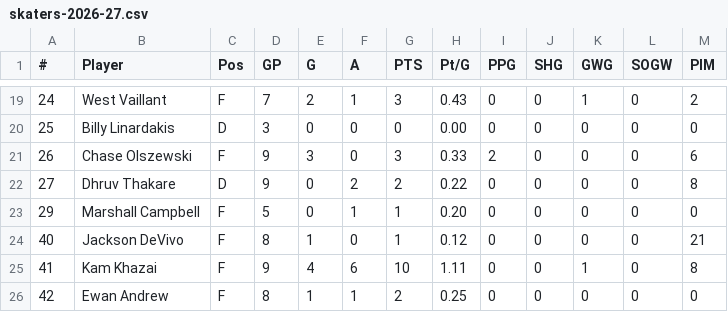
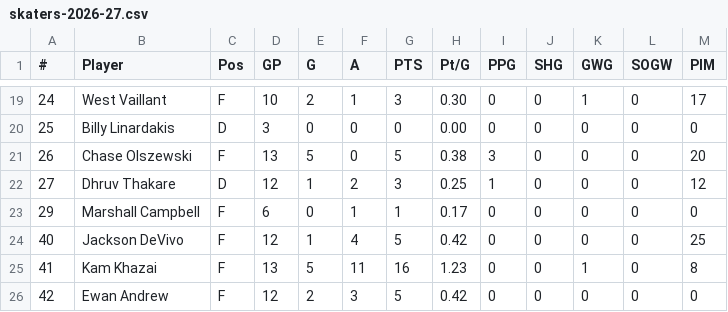
Before and after one commit to kyledbeene/vticehockey, a CSV file: stats/skaters-2026-27.csv, drawn as a sheet; only a part is shown, gaps mark what is left out; the diff covers the shown part only.

```diff
--- a/stats/skaters-2026-27.csv
+++ b/stats/skaters-2026-27.csv
@@ -19,8 +19,8 @@
-24,West Vaillant,F,7,2,1,3,0.43,0,0,1,0,2
+24,West Vaillant,F,10,2,1,3,0.30,0,0,1,0,17
 25,Billy Linardakis,D,3,0,0,0,0.00,0,0,0,0,0
-26,Chase Olszewski,F,9,3,0,3,0.33,2,0,0,0,6
-27,Dhruv Thakare,D,9,0,2,2,0.22,0,0,0,0,8
-29,Marshall Campbell,F,5,0,1,1,0.20,0,0,0,0,0
-40,Jackson DeVivo,F,8,1,0,1,0.12,0,0,0,0,21
-41,Kam Khazai,F,9,4,6,10,1.11,0,0,1,0,8
-42,Ewan Andrew,F,8,1,1,2,0.25,0,0,0,0,0
+26,Chase Olszewski,F,13,5,0,5,0.38,3,0,0,0,20
+27,Dhruv Thakare,D,12,1,2,3,0.25,1,0,0,0,12
+29,Marshall Campbell,F,6,0,1,1,0.17,0,0,0,0,0
+40,Jackson DeVivo,F,12,1,4,5,0.42,0,0,0,0,25
+41,Kam Khazai,F,13,5,11,16,1.23,0,0,1,0,8
+42,Ewan Andrew,F,12,2,3,5,0.42,0,0,0,0,0
```
Also changed, not shown: 65 edited cells elsewhere in this file, games-2026-27.csv, stats/goalies-2026-27.csv.
